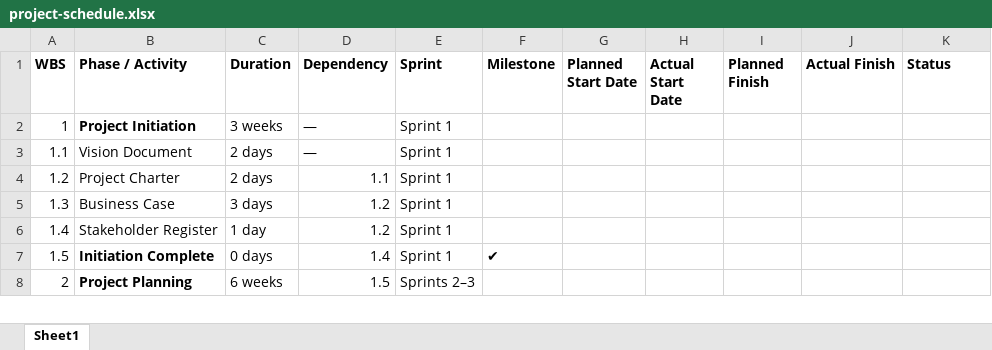
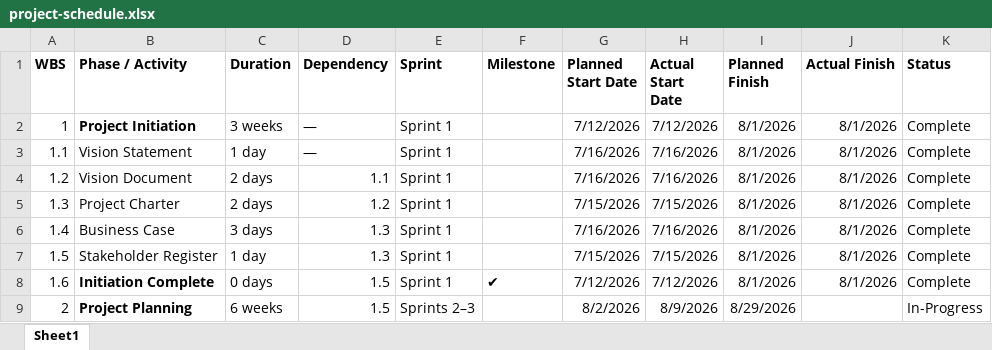
Before and after one commit to jeffkrystek/Yek_flashcard, an Excel workbook: docs/project-management/project-schedule.xlsx, sheet Sheet1, drawn as a sheet; only a part is shown; values as stored, in another font and other column widths than the file's, no borders; addresses are those after the commit; the diff covers the shown part only; the diff names each change by its address in the sheet, - before the commit and + after, or states it on an @@ line.

```diff
--- a/docs/project-management/project-schedule.xlsx (sheet Sheet1)
+++ b/docs/project-management/project-schedule.xlsx (sheet Sheet1)
-G2 (Planned Start Date): (empty)
+G2 (Planned Start Date): 7/12/2026
-H2 (Actual Start Date): (empty)
+H2 (Actual Start Date): 7/12/2026
-I2 (Planned Finish): (empty)
+I2 (Planned Finish): 8/1/2026
-J2 (Actual Finish): (empty)
+J2 (Actual Finish): 8/1/2026
-K2 (Status): (empty)
+K2 (Status): Complete
+row 3: 1.1 | Vision Statement | 1 day | — | Sprint 1 |  | 7/16/2026 | 7/16/2026 | 8/1/2026 | 8/1/2026 | Complete
@@ column A (WBS) renumbered between rows 4 and 8 @@
-D4 (Dependency): —
+D4 (Dependency): 1.1
-G4 (Planned Start Date): (empty)
+G4 (Planned Start Date): 7/16/2026
-H4 (Actual Start Date): (empty)
+H4 (Actual Start Date): 7/16/2026
-I4:I8 (Planned Finish): (empty)
+I4:I8 (Planned Finish): 8/1/2026
-J4:J8 (Actual Finish): (empty)
+J4:J8 (Actual Finish): 8/1/2026
-K4:K8 (Status): (empty)
+K4:K8 (Status): Complete
-D5 (Dependency): 1.1
+D5 (Dependency): 1.2
-G5 (Planned Start Date): (empty)
+G5 (Planned Start Date): 7/15/2026
-H5 (Actual Start Date): (empty)
+H5 (Actual Start Date): 7/15/2026
-D6:D7 (Dependency): 1.2
+D6:D7 (Dependency): 1.3
-G6 (Planned Start Date): (empty)
+G6 (Planned Start Date): 7/16/2026
-H6 (Actual Start Date): (empty)
+H6 (Actual Start Date): 7/16/2026
-G7 (Planned Start Date): (empty)
+G7 (Planned Start Date): 7/15/2026
-H7 (Actual Start Date): (empty)
+H7 (Actual Start Date): 7/15/2026
-D8 (Dependency): 1.4
+D8 (Dependency): 1.5
-G8 (Planned Start Date): (empty)
+G8 (Planned Start Date): 7/12/2026
-H8 (Actual Start Date): (empty)
+H8 (Actual Start Date): 7/12/2026
-G9 (Planned Start Date): (empty)
+G9 (Planned Start Date): 8/2/2026
-H9 (Actual Start Date): (empty)
+H9 (Actual Start Date): 8/9/2026
-I9 (Planned Finish): (empty)
+I9 (Planned Finish): 8/29/2026
-K9 (Status): (empty)
+K9 (Status): In-Progress
```
Also changed, not shown: 18 edited cells elsewhere in this sheet, docs/project-management/budget.xlsx, docs/project-management/time-log.xlsx, 9 other files.
